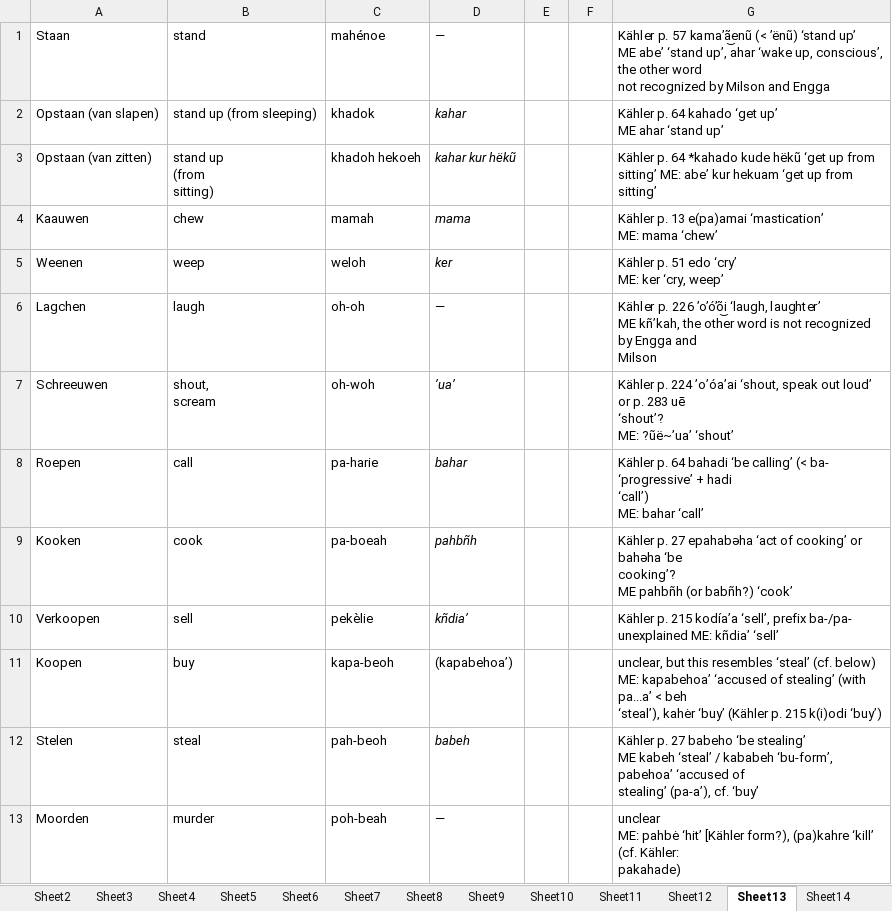
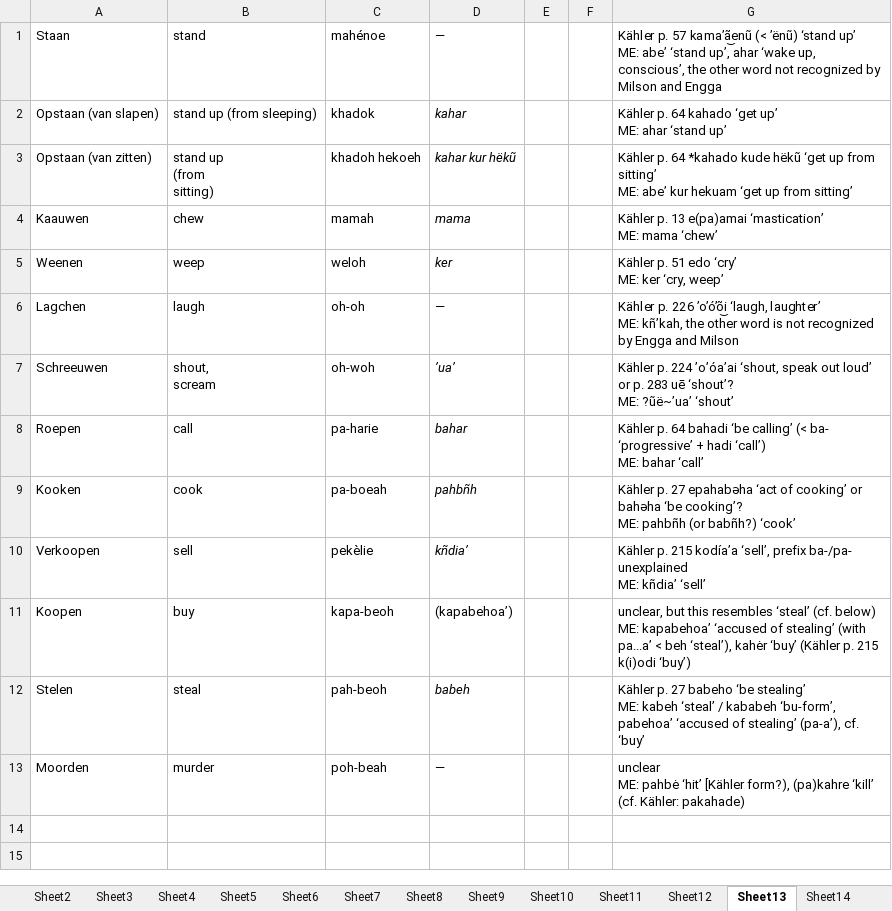
Before and after one commit to engganolang/walland-1864-annotated, an Excel workbook: data-source/Annotated Old Enggano list from “Het Eiland Engano” (Walland 1864).xlsx, sheet Sheet13, drawn as a sheet; values as stored, in another font and other column widths than the file's, no borders; ↵ is a line break in a cell; the diff names each change by its address in the sheet, - before the commit and + after, or states it on an @@ line.

```diff
--- a/data-source/Annotated Old Enggano list from “Het Eiland Engano” (Walland 1864).xlsx (sheet Sheet13)
+++ b/data-source/Annotated Old Enggano list from “Het Eiland Engano” (Walland 1864).xlsx (sheet Sheet13)
-G1: …‘stand up’ ↵ ME abe’ ‘stand…
+G1: …‘stand up’ ↵ ME: abe’ ‘stand…
-G2: …‘get up’ ↵ ME ahar ‘stand…
+G2: …‘get up’ ↵ ME: ahar ‘stand…
-G3: …from sitting’
+G3: …from sitting’
-G6: …‘laugh, laughter’ ↵ ME kñ’kah, the…
+G6: …‘laugh, laughter’ ↵ ME: kñ’kah, the…
-G7: …?ũë~’ua’ ‘shout’
+G7: …?ũë~’ua’ ‘shout’
-G8: …bahar ‘call’
+G8: …bahar ‘call’
-G9: …‘be ↵ cooking’? ↵ ME pahbñh (or…
+G9: …‘be cooking’? ↵ ME: pahbñh (or…
-G10: …kñdia’ ‘sell’
+G10: …kñdia’ ‘sell’
-G11: …k(i)odi ‘buy’)
+G11: …k(i)odi ‘buy’)
-G12: …‘be stealing’ ↵ ME kabeh ‘steal’…
+G12: …‘be stealing’ ↵ ME: kabeh ‘steal’…
-G13: …Kähler: ↵ pakahade)
+G13: …Kähler: pakahade)
```
Also changed, not shown: sheet Sheet14, sheet Sheet4, sheet Sheet22, sheet Sheet15, sheet Sheet6, sheet Sheet3, 13 more sheets, 10 other files.
